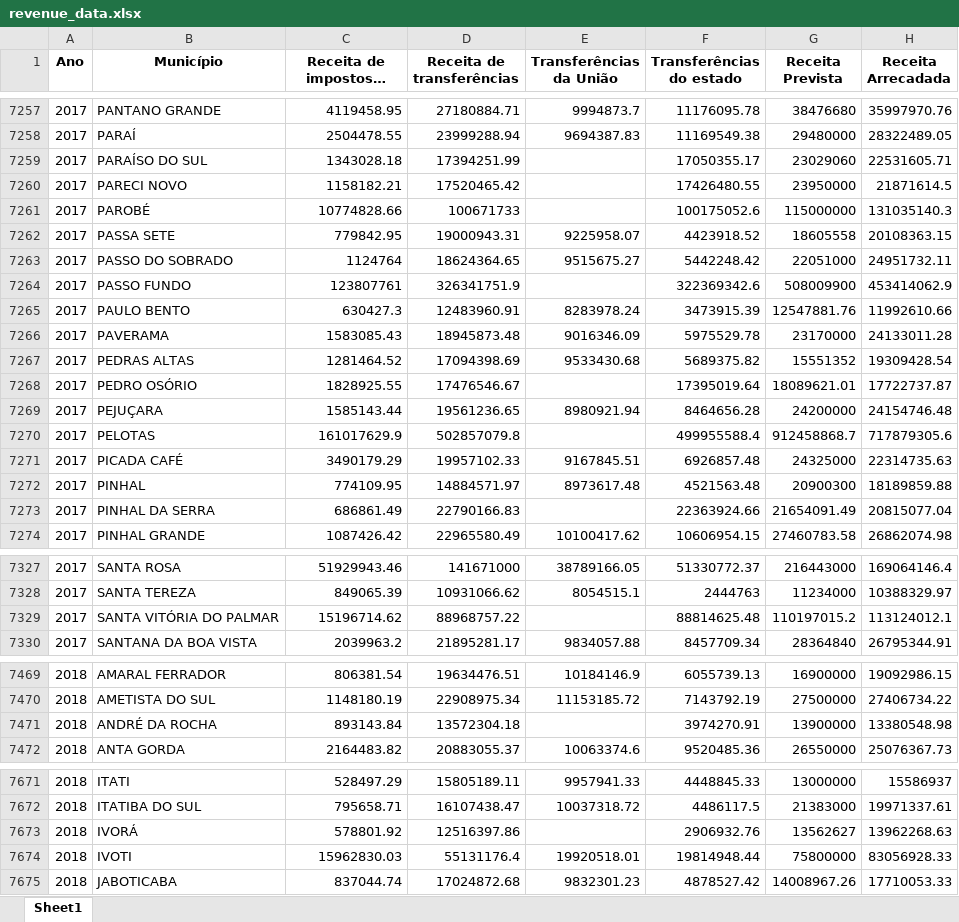
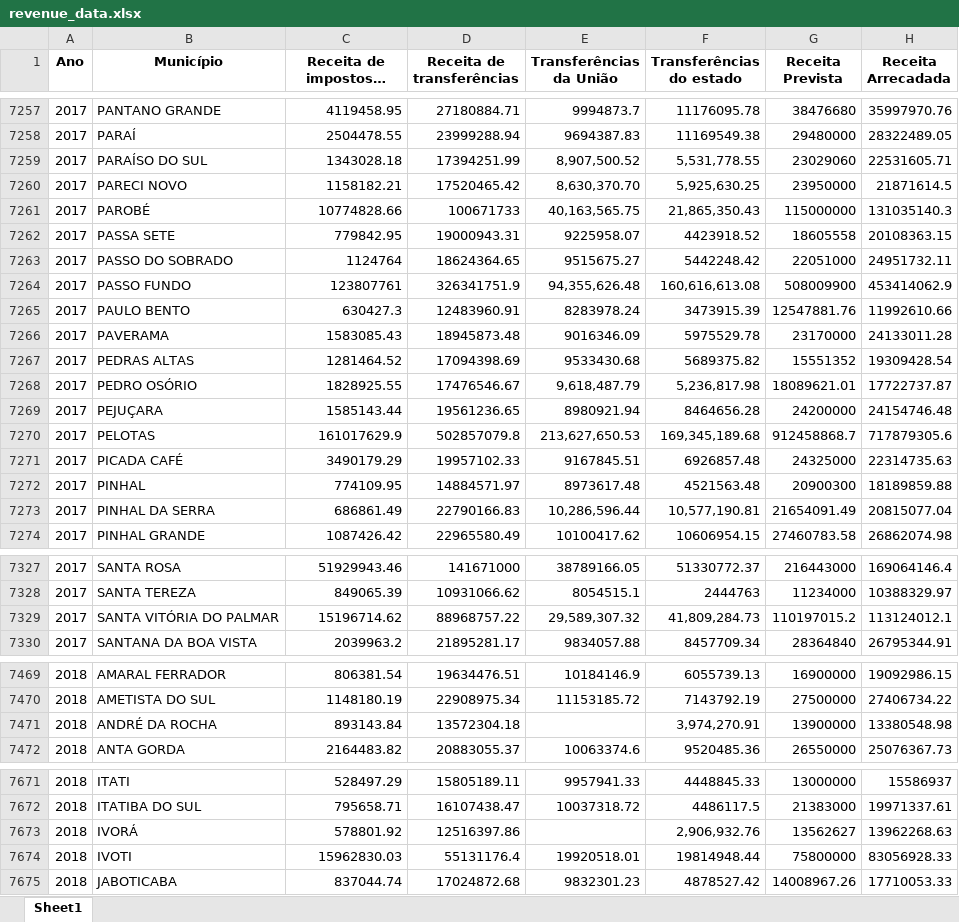
Before and after one commit to LucasRezende11/FISCALIZE-RS, an Excel workbook: data_tables/revenue_data.xlsx, sheet Sheet1, drawn as a sheet; only a part is shown, gaps mark what is left out; long unchanged cells end in …; values as stored, in another font and other column widths than the file's, no borders; the diff covers the shown part only; the diff names each change by its address in the sheet, - before the commit and + after, or states it on an @@ line.

```diff
--- a/data_tables/revenue_data.xlsx (sheet Sheet1)
+++ b/data_tables/revenue_data.xlsx (sheet Sheet1)
-E7259 (Transferências da União): (empty)
+E7259 (Transferências da União): 8,907,500.52
-F7259 (Transferências do estado): 17050355.17
+F7259 (Transferências do estado): 5,531,778.55
-E7260 (Transferências da União): (empty)
+E7260 (Transferências da União): 8,630,370.70
-F7260 (Transferências do estado): 17426480.55
+F7260 (Transferências do estado): 5,925,630.25
-E7261 (Transferências da União): (empty)
+E7261 (Transferências da União): 40,163,565.75
-F7261 (Transferências do estado): 100175052.6
+F7261 (Transferências do estado): 21,865,350.43
-E7264 (Transferências da União): (empty)
+E7264 (Transferências da União): 94,355,626.48
-F7264 (Transferências do estado): 322369342.6
+F7264 (Transferências do estado): 160,616,613.08
-E7268 (Transferências da União): (empty)
+E7268 (Transferências da União): 9,618,487.79
-F7268 (Transferências do estado): 17395019.64
+F7268 (Transferências do estado): 5,236,817.98
-E7270 (Transferências da União): (empty)
+E7270 (Transferências da União): 213,627,650.53
-F7270 (Transferências do estado): 499955588.4
+F7270 (Transferências do estado): 169,345,189.68
-E7273 (Transferências da União): (empty)
+E7273 (Transferências da União): 10,286,596.44
-F7273 (Transferências do estado): 22363924.66
+F7273 (Transferências do estado): 10,577,190.81
-E7329 (Transferências da União): (empty)
+E7329 (Transferências da União): 29,589,307.32
-F7329 (Transferências do estado): 88814625.48
+F7329 (Transferências do estado): 41,809,284.73
-F7471 (Transferências do estado): 3974270.91
+F7471 (Transferências do estado): 3,974,270.91
-F7673 (Transferências do estado): 2906932.76
+F7673 (Transferências do estado): 2,906,932.76
```
Also changed, not shown: 20 edited cells elsewhere in this sheet.
